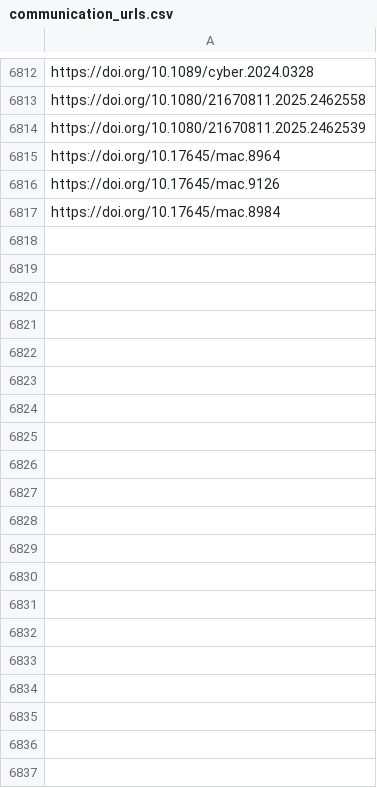
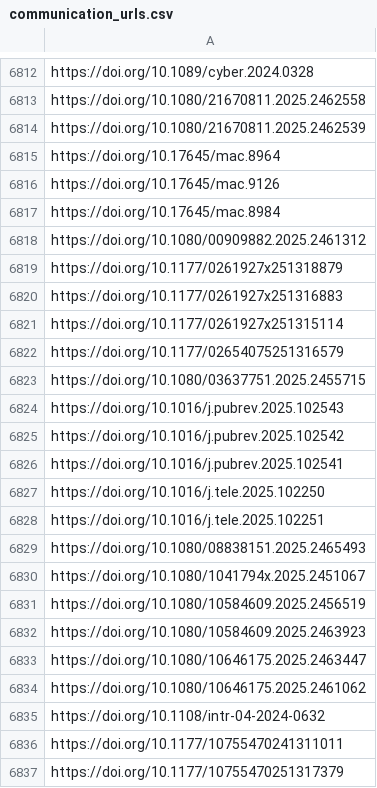
Before and after one commit to jacob-long/picnic, a CSV file: memory/communication_urls.csv, drawn as a sheet; only a part is shown, gaps mark what is left out; the diff covers the shown part only.

```diff
--- a/memory/communication_urls.csv
+++ b/memory/communication_urls.csv
@@ -6817 +6817,21 @@ https://doi.org/10.17645/mac.9126
 https://doi.org/10.17645/mac.8984
+https://doi.org/10.1080/00909882.2025.2461312
+https://doi.org/10.1177/0261927x251318879
+https://doi.org/10.1177/0261927x251316883
+https://doi.org/10.1177/0261927x251315114
+https://doi.org/10.1177/02654075251316579
+https://doi.org/10.1080/03637751.2025.2455715
+https://doi.org/10.1016/j.pubrev.2025.102543
+https://doi.org/10.1016/j.pubrev.2025.102542
+https://doi.org/10.1016/j.pubrev.2025.102541
+https://doi.org/10.1016/j.tele.2025.102250
+https://doi.org/10.1016/j.tele.2025.102251
+https://doi.org/10.1080/08838151.2025.2465493
+https://doi.org/10.1080/1041794x.2025.2451067
+https://doi.org/10.1080/10584609.2025.2456519
+https://doi.org/10.1080/10584609.2025.2463923
+https://doi.org/10.1080/10646175.2025.2463447
+https://doi.org/10.1080/10646175.2025.2461062
+https://doi.org/10.1108/intr-04-2024-0632
+https://doi.org/10.1177/10755470241311011
+https://doi.org/10.1177/10755470251317379
```
Also changed, not shown: 37 added rows elsewhere in this file, memory/po_urls.csv, memory/politics_urls.csv, 11 other files.
